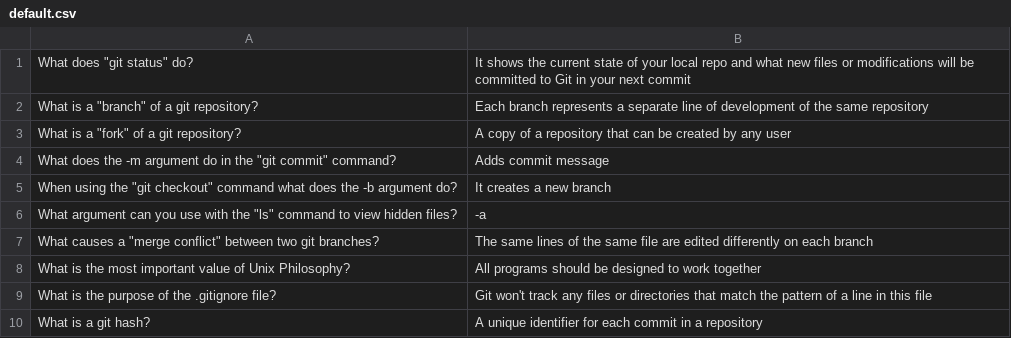
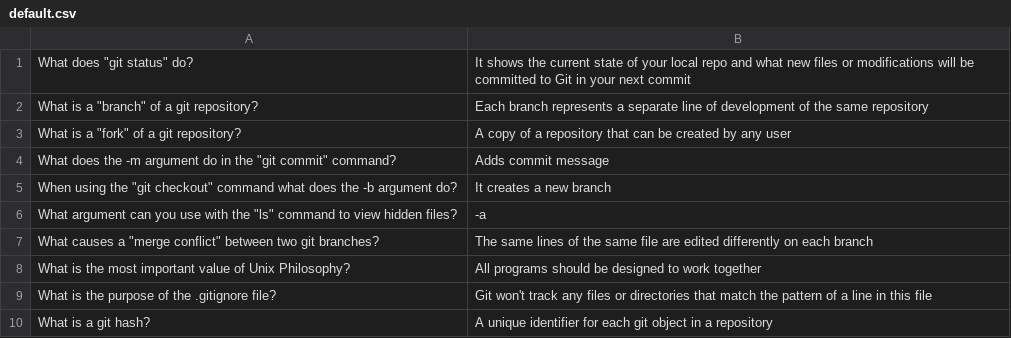
Before and after one commit to mike-fmh/simple-quizzer, a CSV file: flashquiz/default.csv, drawn as a sheet.

Commit message:
update q10

```diff
--- a/flashquiz/default.csv
+++ b/flashquiz/default.csv
@@ -9,2 +9,2 @@ What is the most important value of Unix Philosophy?,All programs should be desi
 What is the purpose of the .gitignore file?,Git won't track any files or directories that match the pattern of a line in this file
-What is a git hash?,A unique identifier for each commit in a repository
+What is a git hash?,A unique identifier for each git object in a repository
```
